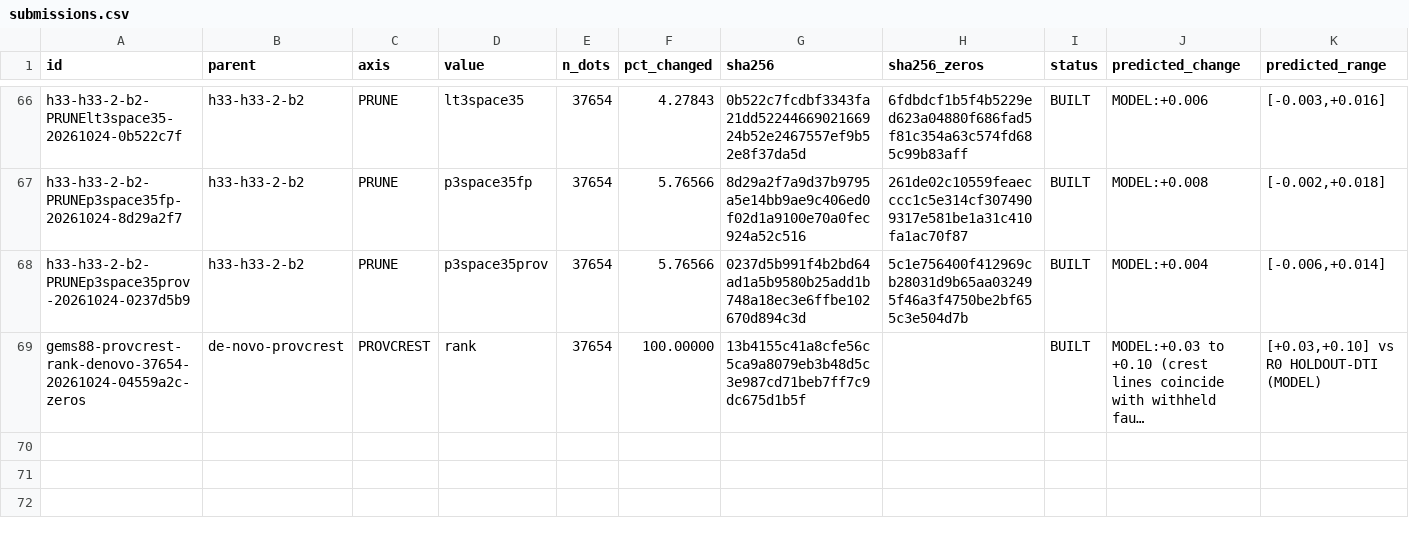
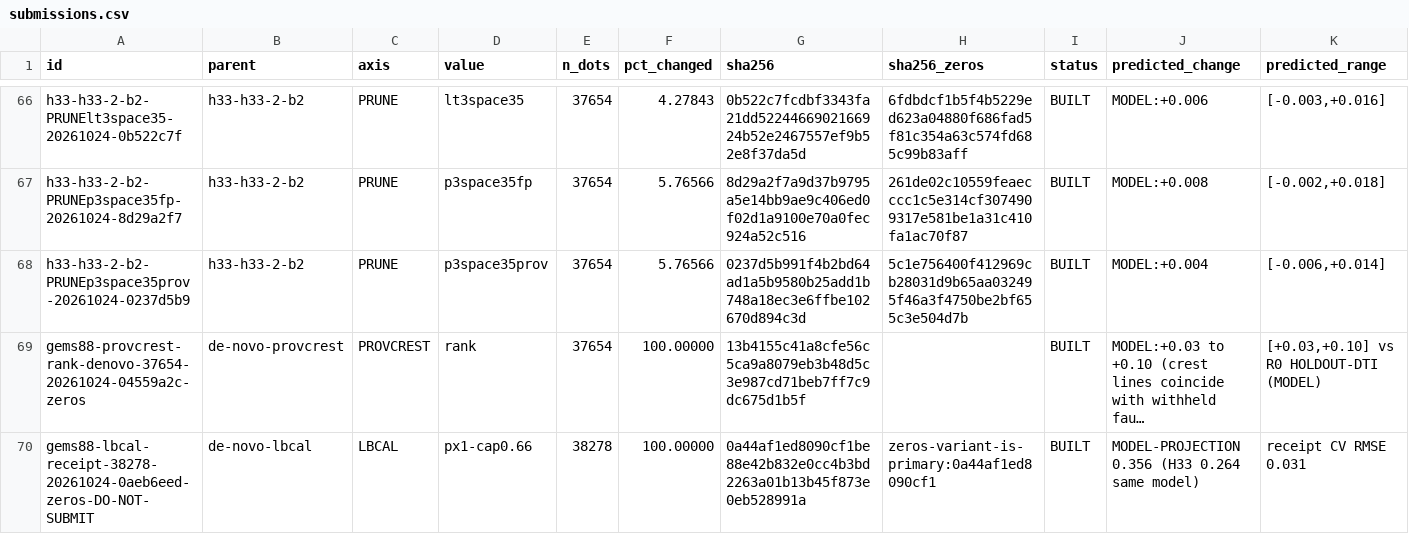
Before and after one commit to buffedlizard55-lab/GEMSDOE88, a CSV file: ledger/submissions.csv, drawn as a sheet; only a part is shown, gaps mark what is left out; long unchanged cells end in …; rows hold the shown columns only; the diff names each change by its address in the sheet, - before the commit and + after, or states it on an @@ line.

Commit message:
LBCAL: leaderboard-receipt calibrated emission (IR-88-59..63); unique TIF held by holdout gate; site decision banner + exec summary
Co-authored-by: arena-agent <297053741+arena-agent@users.noreply.github.com>

```diff
--- a/ledger/submissions.csv
+++ b/ledger/submissions.csv
+row 70: gems88-lbcal-receipt-38278-20261024-0aeb6eed-zeros-DO-NOT-SUBMIT | de-novo-lbcal | LBCAL | px1-cap0.66 | 38278 | 100.00000 | 0a44af1ed8090cf1be88e42b832e0cc4b3bd2263a01b13b45f873e0eb528991a | zeros-variant-is-primary:0a44af1ed8090cf1 | BUILT | MODEL-PROJECTION 0.356 (H33 0.264 same model) | receipt CV RMSE 0.031
```
Also changed, not shown: 36 other files.
